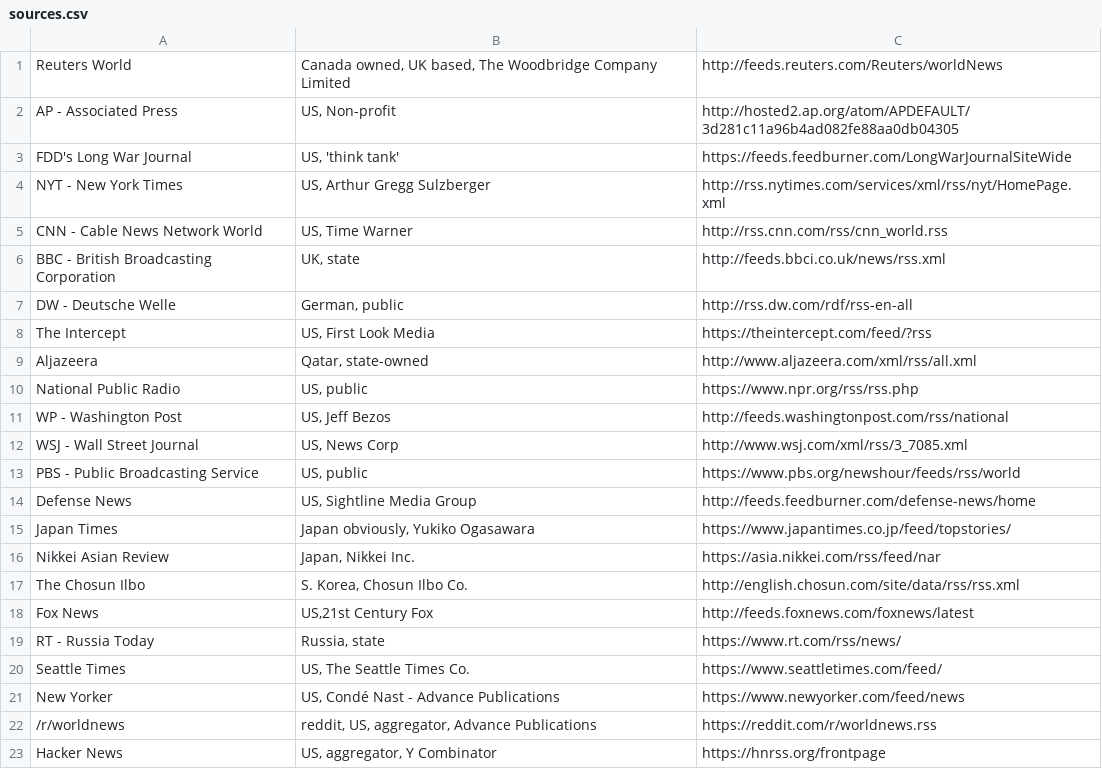
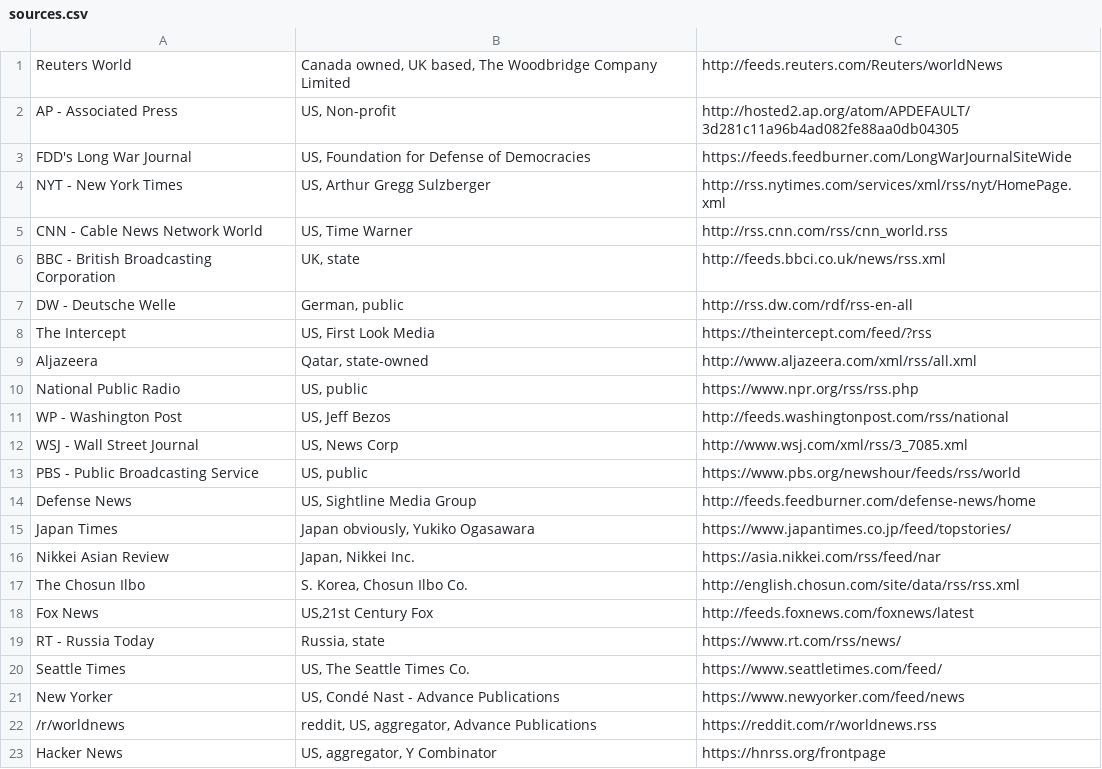
Before and after one commit to mattrfk/newstrough, a CSV file: src/sources.csv, drawn as a sheet.

Commit message:
fdd full title

```diff
--- a/src/sources.csv
+++ b/src/sources.csv
@@ -2,3 +2,3 @@ Reuters World,"Canada owned, UK based, The Woodbridge Company Limited",http://fe
 AP - Associated Press,"US, Non-profit",http://hosted2.ap.org/atom/APDEFAULT/3d281c11a96b4ad082fe88aa0db04305
-FDD's Long War Journal,"US, 'think tank'",https://feeds.feedburner.com/LongWarJournalSiteWide
+FDD's Long War Journal,"US, Foundation for Defense of Democracies",https://feeds.feedburner.com/LongWarJournalSiteWide
 NYT - New York Times,"US, Arthur Gregg Sulzberger",http://rss.nytimes.com/services/xml/rss/nyt/HomePage.xml
```
